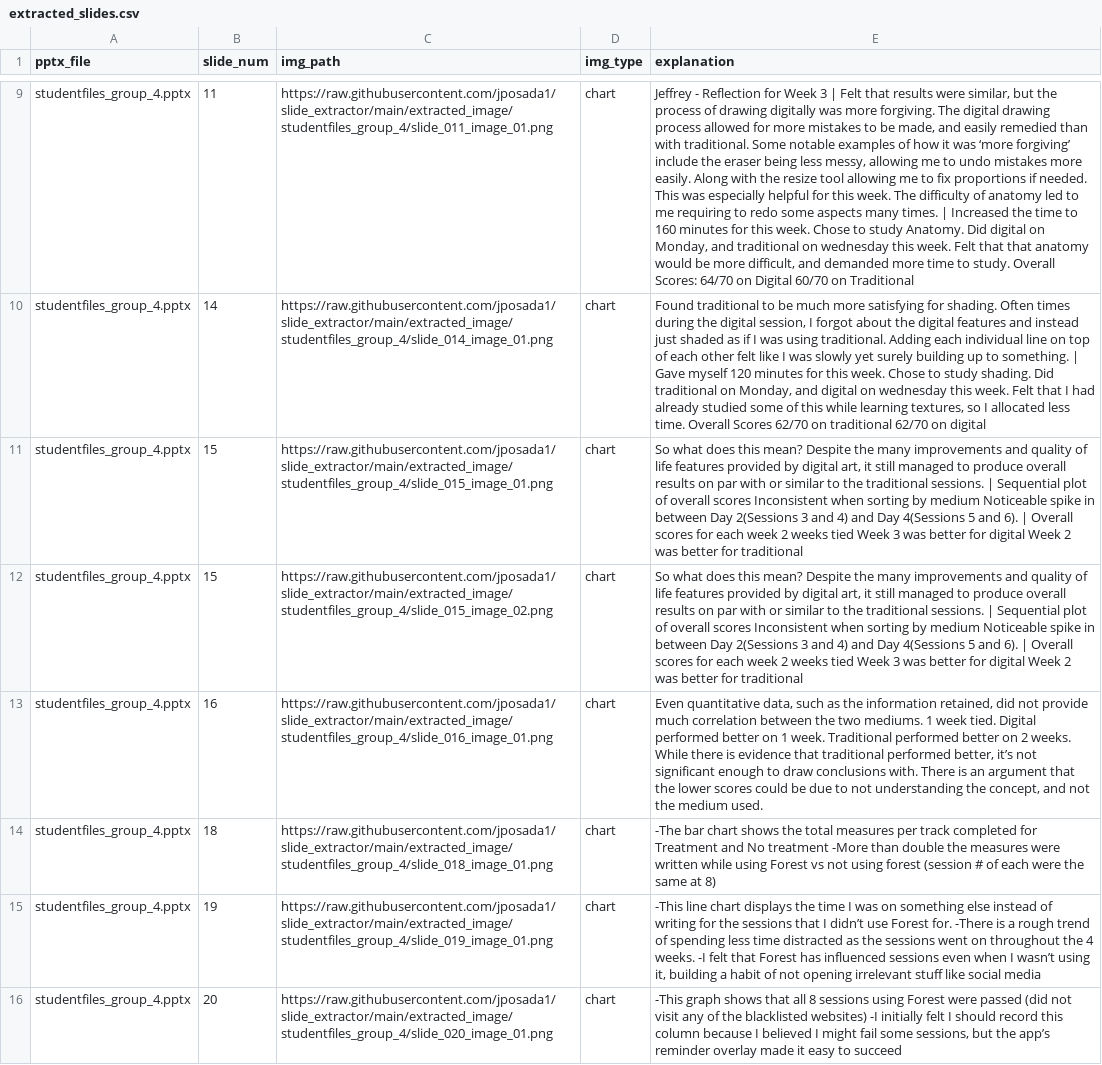
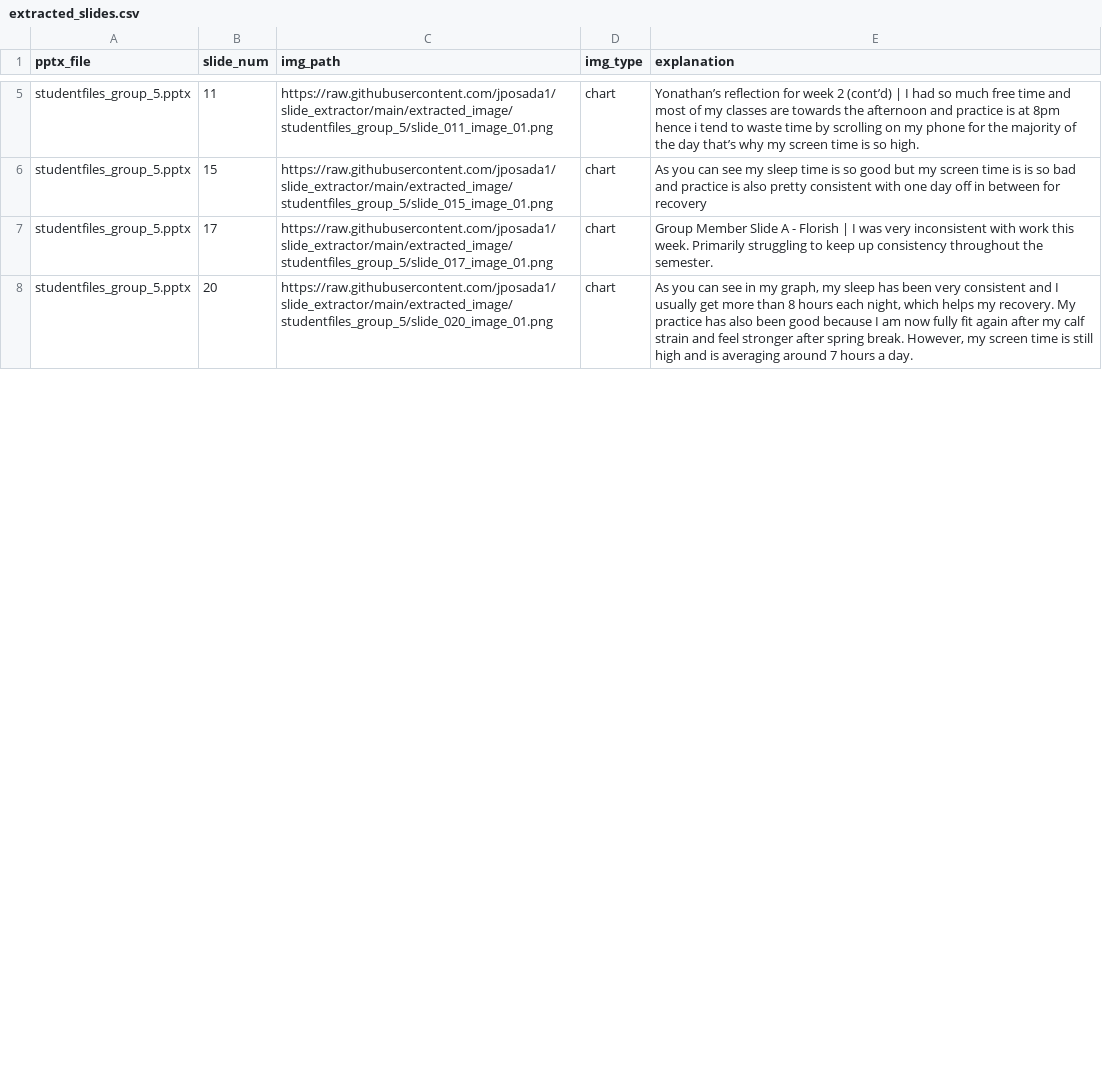
Before and after one commit to jposada1/slide_extractor, a CSV file: extracted_slides.csv, drawn as a sheet; only a part is shown, gaps mark what is left out; removed rows and columns are numbered as before the commit, all else as after; the diff covers the shown part only; the diff names each change by its address in the sheet, - before the commit and + after, or states it on an @@ line.

Commit message:
add group 5 extraction results

```diff
--- a/extracted_slides.csv
+++ b/extracted_slides.csv
-A5 (pptx_file): studentfiles_group_4.pptx
+A5 (pptx_file): studentfiles_group_5.pptx
-C5 (img_path): https://raw.githubusercontent.com/jposada1/slide_extractor/main/extracted_image/studentfiles_group_4/slide_011_image_01.png
+C5 (img_path): https://raw.githubusercontent.com/jposada1/slide_extractor/main/extracted_image/studentfiles_group_5/slide_011_image_01.png
-E5 (explanation): Jeffrey - Reflection for Week 3 | Felt that results were similar, but the process of drawing digitally was more forgiving. The digital drawing process allowed for more mistakes to be made, and easily remedied than with traditional. Some notable examples of how it was ‘more forgiving’ include the eraser being less messy, allowing me to undo mistakes more easily. Along with the resize tool allowing me to fix proportions if needed. This was especially helpful for this week. The difficulty of anatomy led to me requiring to redo some aspects many times. | Increased the time to 160 minutes for this week. Chose to study Anatomy. Did digital on Monday, and traditional on wednesday this week. Felt that that anatomy would be more difficult, and demanded more time to study. Overall Scores: 64/70 on Digital 60/70 on Traditional
+E5 (explanation): Yonathan’s reflection for week 2 (cont’d) | I had so much free time and most of my classes are towards the afternoon and practice is at 8pm hence i tend to waste time by scrolling on my phone for the majority of the day that’s why my screen time is so high.
-row 10: studentfiles_group_4.pptx | 14 | https://raw.githubusercontent.com/jposada1/slide_extractor/main/extracted_image/studentfiles_group_4/slide_014_image_01.png | chart | Found traditional to be much more satisfying for shading. Often times during the digital session, I forgot about the digital features and instead just shaded as if I was using traditional. Adding each individual line on top of each other felt like I was slowly yet surely building up to something. | Gave myself 120 minutes for this week. Chose to study shading. Did traditional on Monday, and digital on wednesday this week. Felt that I had already studied some of this while learning textures, so I allocated less time. Overall Scores 62/70 on traditional 62/70 on digital
-A6 (pptx_file): studentfiles_group_4.pptx
+A6 (pptx_file): studentfiles_group_5.pptx
-C6 (img_path): https://raw.githubusercontent.com/jposada1/slide_extractor/main/extracted_image/studentfiles_group_4/slide_015_image_01.png
+C6 (img_path): https://raw.githubusercontent.com/jposada1/slide_extractor/main/extracted_image/studentfiles_group_5/slide_015_image_01.png
-E6 (explanation): So what does this mean? Despite the many improvements and quality of life features provided by digital art, it still managed to produce overall results on par with or similar to the traditional sessions. | Sequential plot of overall scores Inconsistent when sorting by medium Noticeable spike in between Day 2(Sessions 3 and 4) and Day 4(Sessions 5 and 6). | Overall scores for each week 2 weeks tied Week 3 was better for digital Week 2 was better for traditional
+E6 (explanation): As you can see my sleep time is so good but my screen time is is so bad and practice is also pretty consistent with one day off in between for recovery
-row 12: studentfiles_group_4.pptx | 15 | https://raw.githubusercontent.com/jposada1/slide_extractor/main/extracted_image/studentfiles_group_4/slide_015_image_02.png | chart | So what does this mean? Despite the many improvements and quality of life features provided by digital art, it still managed to produce overall results on par with or similar to the traditional sessions. | Sequential plot of overall scores Inconsistent when sorting by medium Noticeable spike in between Day 2(Sessions 3 and 4) and Day 4(Sessions 5 and 6). | Overall scores for each week 2 weeks tied Week 3 was better for digital Week 2 was better for traditional
-row 13: studentfiles_group_4.pptx | 16 | https://raw.githubusercontent.com/jposada1/slide_extractor/main/extracted_image/studentfiles_group_4/slide_016_image_01.png | chart | Even quantitative data, such as the information retained, did not provide much correlation between the two mediums. 1 week tied. Digital performed better on 1 week. Traditional performed better on 2 weeks. While there is evidence that traditional performed better, it’s not significant enough to draw conclusions with. There is an argument that the lower scores could be due to not understanding the concept, and not the medium used.
-row 14: studentfiles_group_4.pptx | 18 | https://raw.githubusercontent.com/jposada1/slide_extractor/main/extracted_image/studentfiles_group_4/slide_018_image_01.png | chart | -The bar chart shows the total measures per track completed for Treatment and No treatment -More than double the measures were written while using Forest vs not using forest (session # of each were the same at 8)
-A7:A8 (pptx_file): studentfiles_group_4.pptx
+A7:A8 (pptx_file): studentfiles_group_5.pptx
-B7 (slide_num): 19
+B7 (slide_num): 17
-C7 (img_path): https://raw.githubusercontent.com/jposada1/slide_extractor/main/extracted_image/studentfiles_group_4/slide_019_image_01.png
+C7 (img_path): https://raw.githubusercontent.com/jposada1/slide_extractor/main/extracted_image/studentfiles_group_5/slide_017_image_01.png
-E7 (explanation): -This line chart displays the time I was on something else instead of writing for the sessions that I didn’t use Forest for. -There is a rough trend of spending less time distracted as the sessions went on throughout the 4 weeks. -I felt that Forest has influenced sessions even when I wasn’t using it, building a habit of not opening irrelevant stuff like social media
+E7 (explanation): Group Member Slide A - Florish | I was very inconsistent with work this week. Primarily struggling to keep up consistency throughout the semester.
-C8 (img_path): https://raw.githubusercontent.com/jposada1/slide_extractor/main/extracted_image/studentfiles_group_4/slide_020_image_01.png
+C8 (img_path): https://raw.githubusercontent.com/jposada1/slide_extractor/main/extracted_image/studentfiles_group_5/slide_020_image_01.png
-E8 (explanation): -This graph shows that all 8 sessions using Forest were passed (did not visit any of the blacklisted websites) -I initially felt I should record this column because I believed I might fail some sessions, but the app’s reminder overlay made it easy to succeed
+E8 (explanation): As you can see in my graph, my sleep has been very consistent and I usually get more than 8 hours each night, which helps my recovery. My practice has also been good because I am now fully fit again after my calf strain and feel stronger after spring break. However, my screen time is still high and is averaging around 7 hours a day.
```
Also changed, not shown: 4 added rows, 4 removed rows and 15 edited cells elsewhere in this file, 12 other files.
